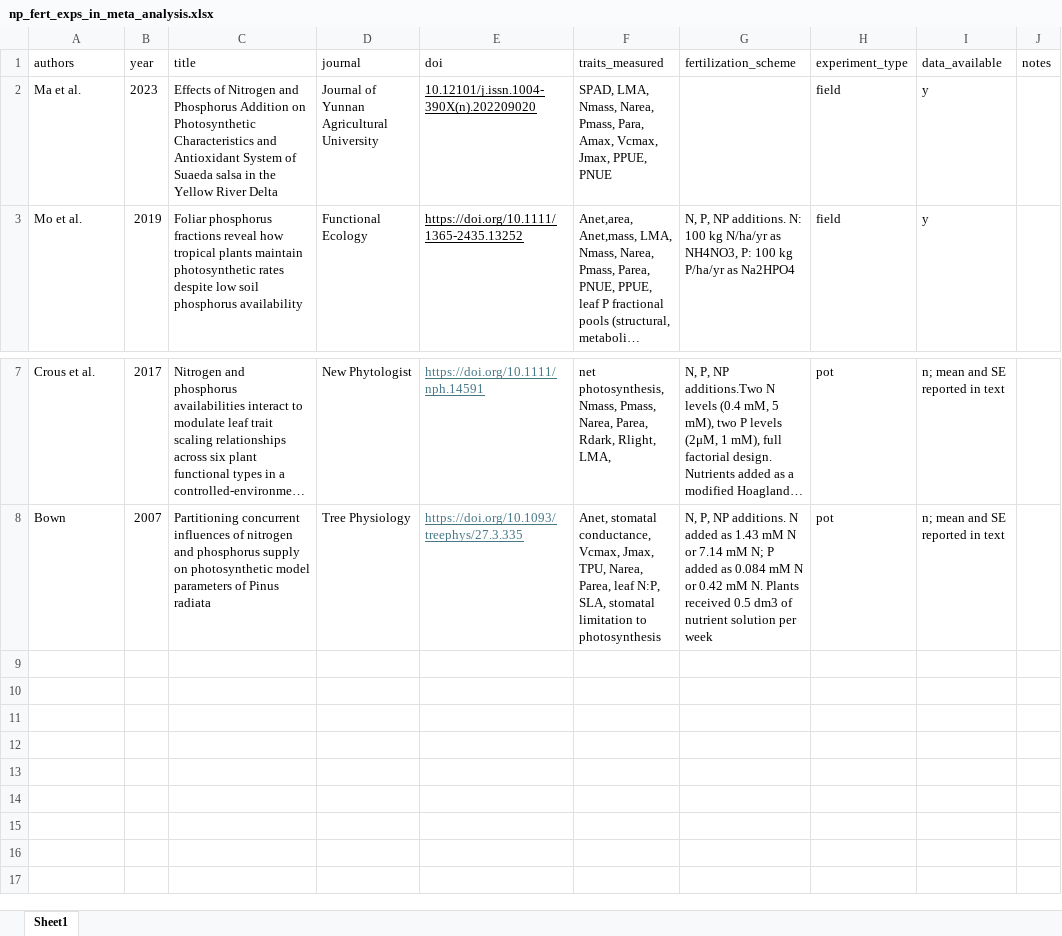
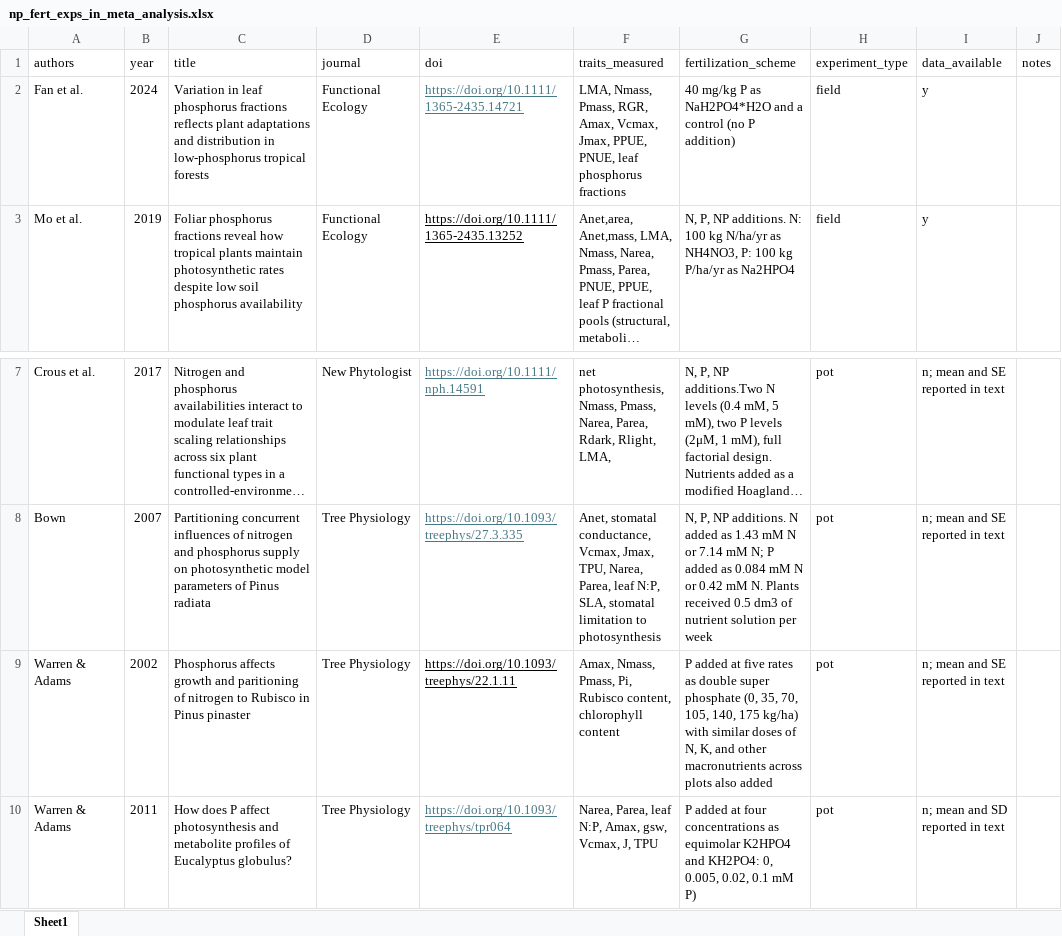
Before and after one commit to eaperkowski/p_meta, an Excel workbook: np_fert_exps_in_meta_analysis.xlsx, sheet Sheet1, drawn as a sheet; only a part is shown, gaps mark what is left out; long unchanged cells end in …; values as stored, in another font and other column widths than the file's, no borders; conditional formats not drawn; removed rows and columns are numbered as before the commit, all else as after; the diff names each change by its address in the sheet, - before the commit and + after, or states it on an @@ line.

```diff
--- a/np_fert_exps_in_meta_analysis.xlsx (sheet Sheet1)
+++ b/np_fert_exps_in_meta_analysis.xlsx (sheet Sheet1)
-row 2: Ma et al. | 2023 | Effects of Nitrogen and Phosphorus Addition on Photosynthetic Characteristics and Antioxidant System of Suaeda salsa in the Yellow River Delta | Journal of Yunnan Agricultural University | 10.12101/j.issn.1004-390X(n).202209020 | SPAD, LMA, Nmass, Narea, Pmass, Para, Amax, Vcmax, Jmax, PPUE, PNUE |  | field | y
+row 2: Fan et al. | 2024 | Variation in leaf phosphorus fractions reflects plant adaptations and distribution in low-phosphorus tropical forests | Functional Ecology | https://doi.org/10.1111/1365-2435.14721 | LMA, Nmass, Pmass, RGR, Amax, Vcmax, Jmax, PPUE, PNUE, leaf phosphorus fractions | 40 mg/kg P as NaH2PO4*H2O and a control (no P addition) | field | y
+row 9: Warren & Adams | 2002 | Phosphorus affects growth and paritioning of nitrogen to Rubisco in Pinus pinaster | Tree Physiology | https://doi.org/10.1093/treephys/22.1.11 | Amax, Nmass, Pmass, Pi, Rubisco content, chlorophyll content | P added at five rates as double super phosphate (0, 35, 70, 105, 140, 175 kg/ha) with similar doses of N, K, and other macronutrients across plots also added | pot | n; mean and SE reported in text
+row 10: Warren & Adams | 2011 | How does P affect photosynthesis and metabolite profiles of Eucalyptus globulus? | Tree Physiology | https://doi.org/10.1093/treephys/tpr064 | Narea, Parea, leaf N:P, Amax, gsw, Vcmax, J, TPU | P added at four concentrations as equimolar K2HPO4 and KH2PO4: 0, 0.005, 0.02, 0.1 mM P) | pot | n; mean and SD reported in text
```
Also changed, not shown: lit_search_np_fert_exps.xlsx, 5 other files.
